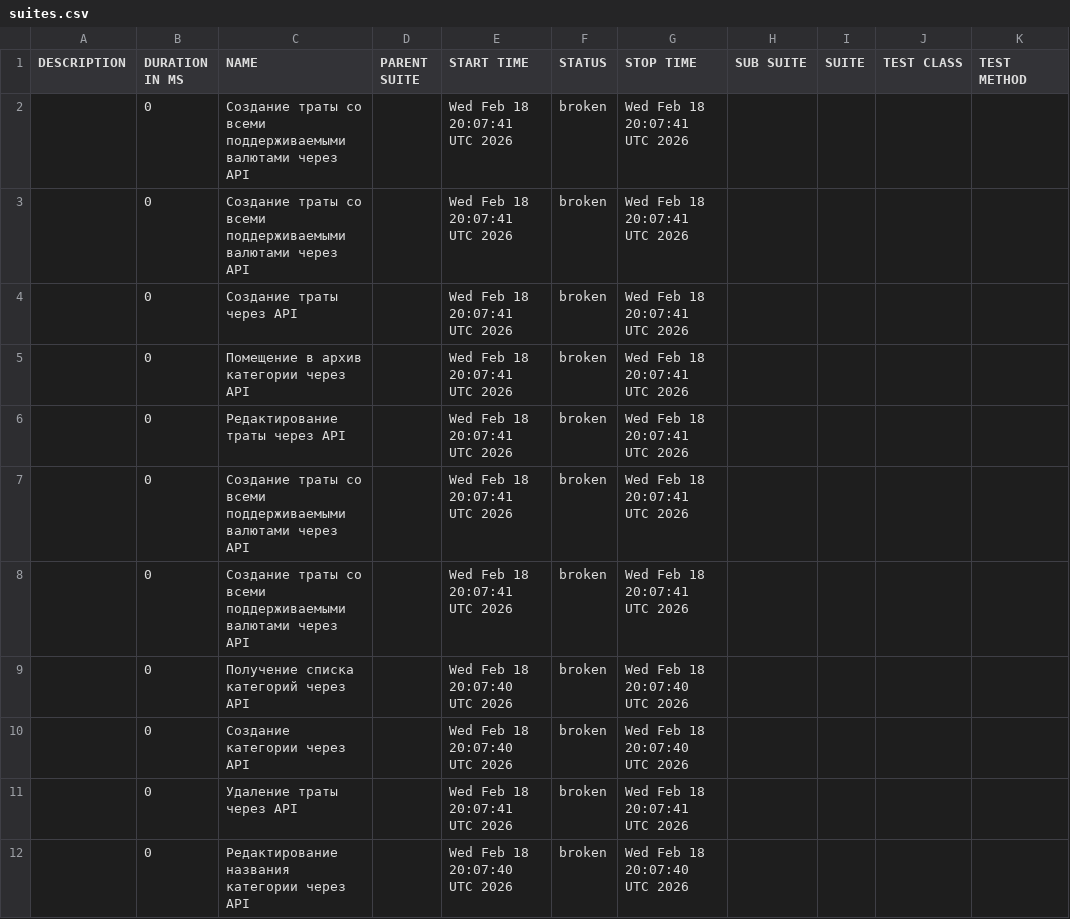
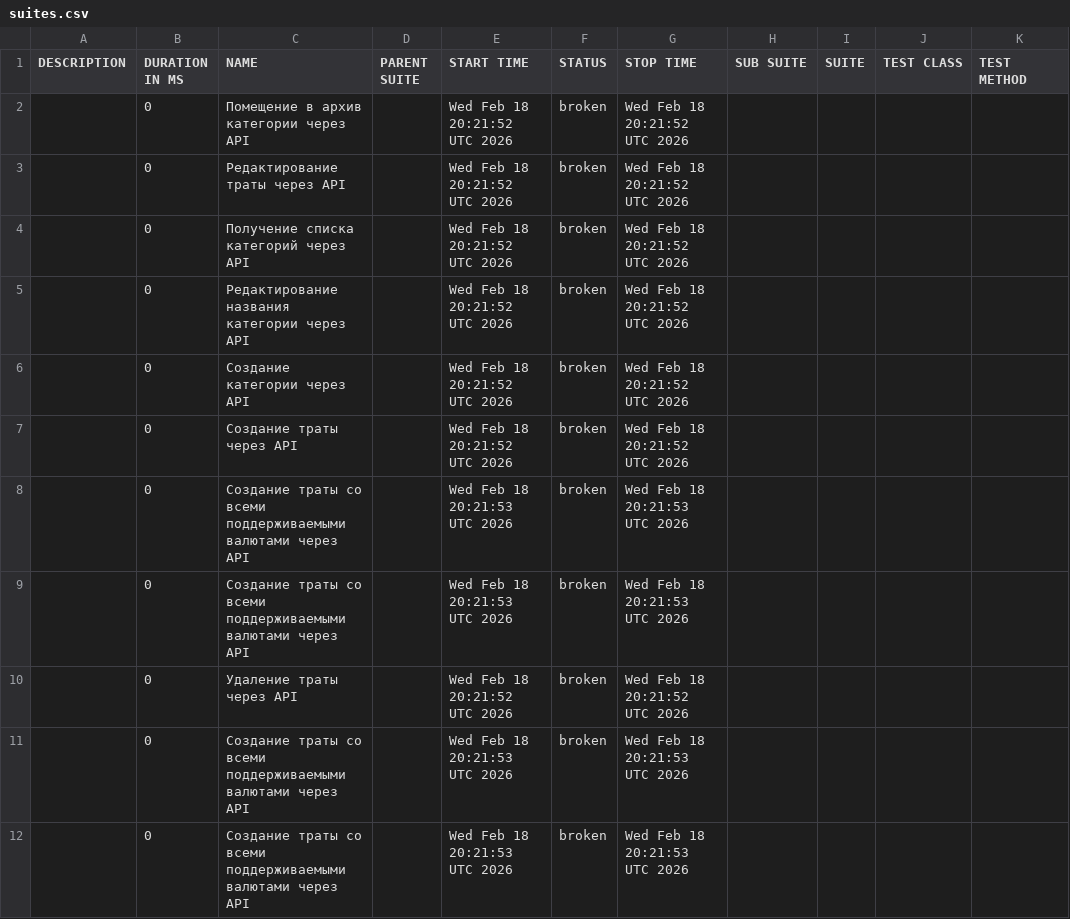
Before and after one commit to Ryabtsev-Kirill-QA/niffler-py-st3, a CSV file: data/suites.csv, drawn as a sheet.

```diff
--- a/data/suites.csv
+++ b/data/suites.csv
@@ -1,12 +1,12 @@
 "DESCRIPTION","DURATION IN MS","NAME","PARENT SUITE","START TIME","STATUS","STOP TIME","SUB SUITE","SUITE","TEST CLASS","TEST METHOD"
-"","0","Создание траты со всеми поддерживаемыми валютами через API","","Wed Feb 18 20:07:41 UTC 2026","broken","Wed Feb 18 20:07:41 UTC 2026","","","",""
-"","0","Создание траты со всеми поддерживаемыми валютами через API","","Wed Feb 18 20:07:41 UTC 2026","broken","Wed Feb 18 20:07:41 UTC 2026","","","",""
-"","0","Создание траты через API","","Wed Feb 18 20:07:41 UTC 2026","broken","Wed Feb 18 20:07:41 UTC 2026","","","",""
-"","0","Помещение в архив категории через API","","Wed Feb 18 20:07:41 UTC 2026","broken","Wed Feb 18 20:07:41 UTC 2026","","","",""
-"","0","Редактирование траты через API","","Wed Feb 18 20:07:41 UTC 2026","broken","Wed Feb 18 20:07:41 UTC 2026","","","",""
-"","0","Создание траты со всеми поддерживаемыми валютами через API","","Wed Feb 18 20:07:41 UTC 2026","broken","Wed Feb 18 20:07:41 UTC 2026","","","",""
-"","0","Создание траты со всеми поддерживаемыми валютами через API","","Wed Feb 18 20:07:41 UTC 2026","broken","Wed Feb 18 20:07:41 UTC 2026","","","",""
-"","0","Получение списка категорий через API","","Wed Feb 18 20:07:40 UTC 2026","broken","Wed Feb 18 20:07:40 UTC 2026","","","",""
-"","0","Создание категории через API","","Wed Feb 18 20:07:40 UTC 2026","broken","Wed Feb 18 20:07:40 UTC 2026","","","",""
-"","0","Удаление траты через API","","Wed Feb 18 20:07:41 UTC 2026","broken","Wed Feb 18 20:07:41 UTC 2026","","","",""
-"","0","Редактирование названия категории через API","","Wed Feb 18 20:07:40 UTC 2026","broken","Wed Feb 18 20:07:40 UTC 2026","","","",""
+"","0","Помещение в архив категории через API","","Wed Feb 18 20:21:52 UTC 2026","broken","Wed Feb 18 20:21:52 UTC 2026","","","",""
+"","0","Редактирование траты через API","","Wed Feb 18 20:21:52 UTC 2026","broken","Wed Feb 18 20:21:52 UTC 2026","","","",""
+"","0","Получение списка категорий через API","","Wed Feb 18 20:21:52 UTC 2026","broken","Wed Feb 18 20:21:52 UTC 2026","","","",""
+"","0","Редактирование названия категории через API","","Wed Feb 18 20:21:52 UTC 2026","broken","Wed Feb 18 20:21:52 UTC 2026","","","",""
+"","0","Создание категории через API","","Wed Feb 18 20:21:52 UTC 2026","broken","Wed Feb 18 20:21:52 UTC 2026","","","",""
+"","0","Создание траты через API","","Wed Feb 18 20:21:52 UTC 2026","broken","Wed Feb 18 20:21:52 UTC 2026","","","",""
+"","0","Создание траты со всеми поддерживаемыми валютами через API","","Wed Feb 18 20:21:53 UTC 2026","broken","Wed Feb 18 20:21:53 UTC 2026","","","",""
+"","0","Создание траты со всеми поддерживаемыми валютами через API","","Wed Feb 18 20:21:53 UTC 2026","broken","Wed Feb 18 20:21:53 UTC 2026","","","",""
+"","0","Удаление траты через API","","Wed Feb 18 20:21:52 UTC 2026","broken","Wed Feb 18 20:21:52 UTC 2026","","","",""
+"","0","Создание траты со всеми поддерживаемыми валютами через API","","Wed Feb 18 20:21:53 UTC 2026","broken","Wed Feb 18 20:21:53 UTC 2026","","","",""
+"","0","Создание траты со всеми поддерживаемыми валютами через API","","Wed Feb 18 20:21:53 UTC 2026","broken","Wed Feb 18 20:21:53 UTC 2026","","","",""
```
Also changed, not shown: 34 other files.
